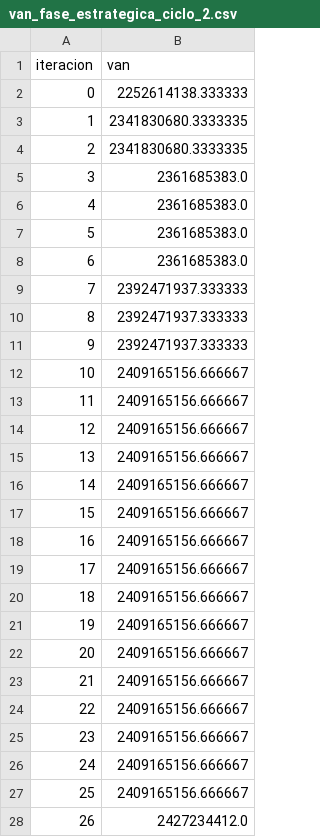
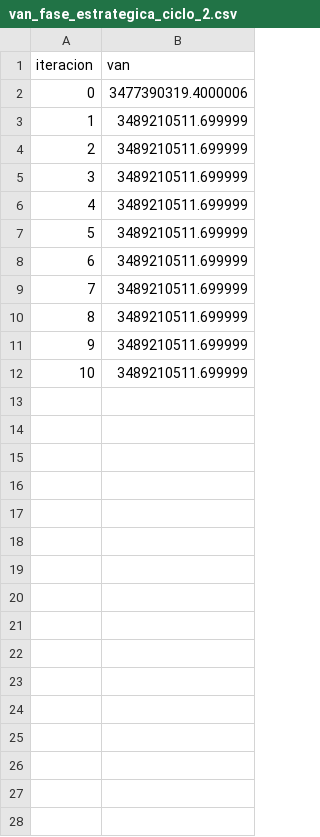
Before and after one commit to BobadillaSergio/ICS2122-Entrega-Final, a CSV file: Final/convergencia/van_fase_estrategica_ciclo_2.csv, drawn as a sheet; only a part is shown; the diff covers the shown part only.

```diff
--- a/Final/convergencia/van_fase_estrategica_ciclo_2.csv
+++ b/Final/convergencia/van_fase_estrategica_ciclo_2.csv
@@ -1,28 +1,12 @@
 iteracion,van
-0,2252614138.333333
-1,2341830680.3333335
-2,2341830680.3333335
-3,2361685383.0
-4,2361685383.0
-5,2361685383.0
-6,2361685383.0
-7,2392471937.333333
-8,2392471937.333333
-9,2392471937.333333
-10,2409165156.666667
-11,2409165156.666667
-12,2409165156.666667
-13,2409165156.666667
-14,2409165156.666667
-15,2409165156.666667
-16,2409165156.666667
-17,2409165156.666667
-18,2409165156.666667
-19,2409165156.666667
-20,2409165156.666667
-21,2409165156.666667
-22,2409165156.666667
-23,2409165156.666667
-24,2409165156.666667
-25,2409165156.666667
-26,2427234412.0
+0,3477390319.4000006
+1,3489210511.699999
+2,3489210511.699999
+3,3489210511.699999
+4,3489210511.699999
+5,3489210511.699999
+6,3489210511.699999
+7,3489210511.699999
+8,3489210511.699999
+9,3489210511.699999
+10,3489210511.699999
```
Also changed, not shown: 74 removed rows elsewhere in this file, Final/convergencia/van_fase_estrategica_ciclo_1.csv, Final/convergencia/van_fase_tactica_ciclo_2.csv, 23 other files.
